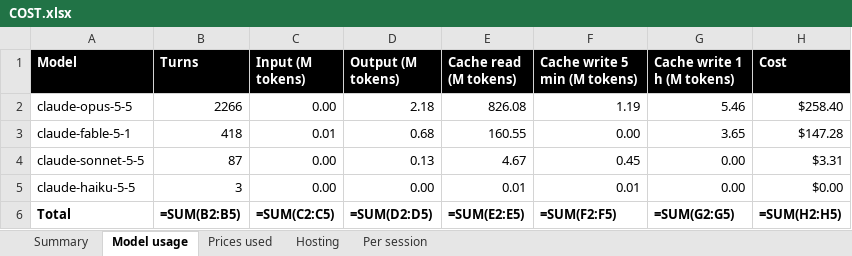
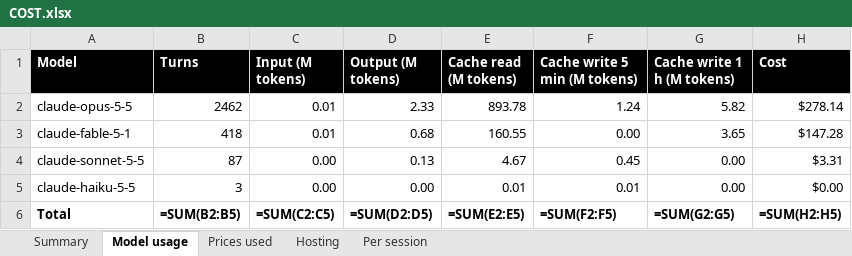
Before and after one commit to madhat-ter/anti_social, an Excel workbook: COST.xlsx, sheet Model usage, drawn as a sheet; values as stored, in another font and other column widths than the file's, no borders; formulas without a stored value are shown as written; the diff names each change by its address in the sheet, - before the commit and + after, or states it on an @@ line.

Commit message:
COST.xlsx: figures updated in place
Total at API list price now $428.74 over 13 sessions (59.2 hours, 358
owner messages, 2,970 model turns).

Co-authored-by: CommandCodeBot <noreply@commandcode.ai>

```diff
--- a/COST.xlsx (sheet Model usage)
+++ b/COST.xlsx (sheet Model usage)
-B2 (Turns): 2266
+B2 (Turns): 2462
-C2 (Input (M tokens)): 0.00
+C2 (Input (M tokens)): 0.01
-D2 (Output (M tokens)): 2.18
+D2 (Output (M tokens)): 2.33
-E2 (Cache read (M tokens)): 826.08
+E2 (Cache read (M tokens)): 893.78
-F2 (Cache write 5 min (M tokens)): 1.19
+F2 (Cache write 5 min (M tokens)): 1.24
-G2 (Cache write 1 h (M tokens)): 5.46
+G2 (Cache write 1 h (M tokens)): 5.82
-H2 (Cost): $258.40
+H2 (Cost): $278.14
```
Also changed, not shown: sheet Per session, sheet Summary.
